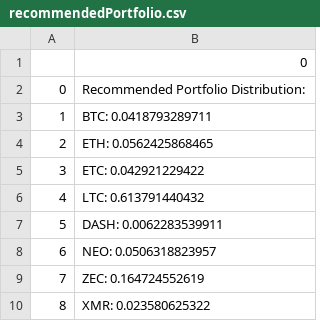
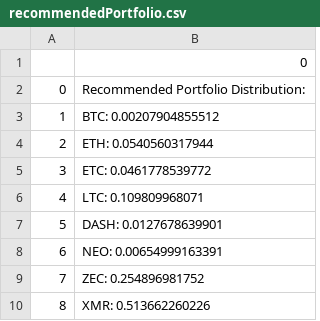
Before and after one commit to SLPeoples/Python-Excercises, a CSV file: CryptocurrencyOptimization/2017-12-08/recommendedPortfolio.csv, drawn as a sheet.

```diff
--- a/CryptocurrencyOptimization/2017-12-08/recommendedPortfolio.csv
+++ b/CryptocurrencyOptimization/2017-12-08/recommendedPortfolio.csv
@@ -2,9 +2,9 @@
 0,Recommended Portfolio Distribution:
-1,BTC: 0.0418793289711
-2,ETH: 0.0562425868465
-3,ETC: 0.042921229422
-4,LTC: 0.613791440432
-5,DASH: 0.0062283539911
-6,NEO: 0.0506318823957
-7,ZEC: 0.164724552619
-8,XMR: 0.023580625322
+1,BTC: 0.00207904855512
+2,ETH: 0.0540560317944
+3,ETC: 0.0461778539772
+4,LTC: 0.109809968071
+5,DASH: 0.0127678639901
+6,NEO: 0.00654999163391
+7,ZEC: 0.254896981752
+8,XMR: 0.513662260226
```
Also changed, not shown: CryptocurrencyOptimization/2017-12-08/MasterCurrencyHLOC.csv, CryptocurrencyOptimization/2017-12-08/btcCurrencyHLOC.csv, 9 other files.
